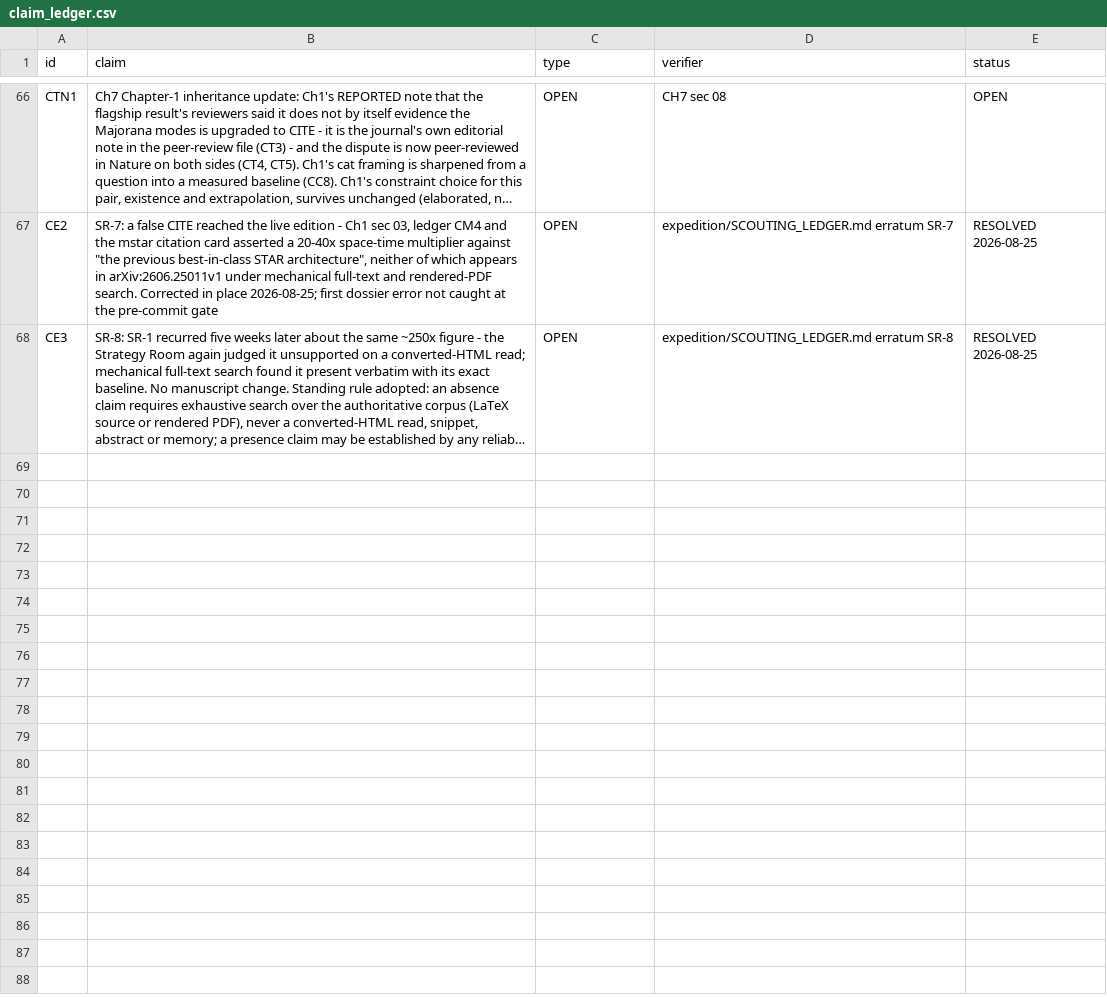
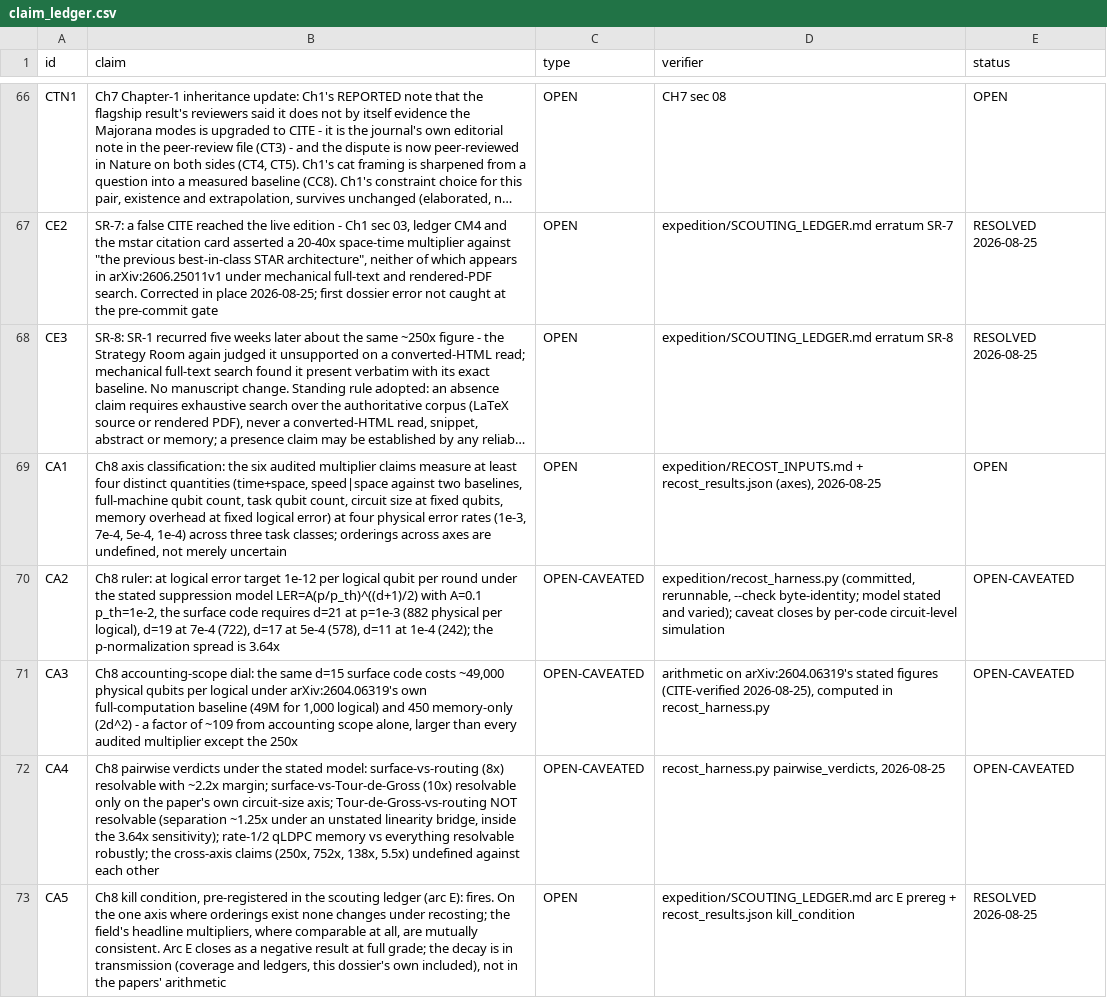
Before and after one commit to m4gr4th34/dossier-QC-003, a CSV file: claim_ledger.csv, drawn as a sheet; only a part is shown, gaps mark what is left out; long unchanged cells end in …; the diff covers the shown part only; the diff names each change by its address in the sheet, - before the commit and + after, or states it on an @@ line.

```diff
--- a/claim_ledger.csv
+++ b/claim_ledger.csv
+row 69: CA1 | Ch8 axis classification: the six audited multiplier claims measure at least four distinct quantities (time+space, speed|space against two baselines, full-machine qubit count, task qubit count, circuit size at fixed qubits, memory overhead at fixed logical error) at four physical error rates (1e-3, 7e-4, 5e-4, 1e-4) across three task classes; orderings across axes are undefined, not merely uncertain | OPEN | expedition/RECOST_INPUTS.md + recost_results.json (axes), 2026-08-25 | OPEN
+row 70: CA2 | Ch8 ruler: at logical error target 1e-12 per logical qubit per round under the stated suppression model LER=A(p/p_th)^((d+1)/2) with A=0.1 p_th=1e-2, the surface code requires d=21 at p=1e-3 (882 physical per logical), d=19 at 7e-4 (722), d=17 at 5e-4 (578), d=11 at 1e-4 (242); the p-normalization spread is 3.64x | OPEN-CAVEATED | expedition/recost_harness.py (committed, rerunnable, --check byte-identity; model stated and varied); caveat closes by per-code circuit-level simulation | OPEN-CAVEATED
+row 71: CA3 | Ch8 accounting-scope dial: the same d=15 surface code costs ~49,000 physical qubits per logical under arXiv:2604.06319's own full-computation baseline (49M for 1,000 logical) and 450 memory-only (2d^2) - a factor of ~109 from accounting scope alone, larger than every audited multiplier except the 250x | OPEN-CAVEATED | arithmetic on arXiv:2604.06319's stated figures (CITE-verified 2026-08-25), computed in recost_harness.py | OPEN-CAVEATED
+row 72: CA4 | Ch8 pairwise verdicts under the stated model: surface-vs-routing (8x) resolvable with ~2.2x margin; surface-vs-Tour-de-Gross (10x) resolvable only on the paper's own circuit-size axis; Tour-de-Gross-vs-routing NOT resolvable (separation ~1.25x under an unstated linearity bridge, inside the 3.64x sensitivity); rate-1/2 qLDPC memory vs everything resolvable robustly; the cross-axis claims (250x, 752x, 138x, 5.5x) undefined against each other | OPEN-CAVEATED | recost_harness.py pairwise_verdicts, 2026-08-25 | OPEN-CAVEATED
+row 73: CA5 | Ch8 kill condition, pre-registered in the scouting ledger (arc E): fires. On the one axis where orderings exist none changes under recosting; the field's headline multipliers, where comparable at all, are mutually consistent. Arc E closes as a negative result at full grade; the decay is in transmission (coverage and ledgers, this dossier's own included), not in the papers' arithmetic | OPEN | expedition/SCOUTING_LEDGER.md arc E prereg + recost_results.json kill_condition | RESOLVED 2026-08-25
```
Also changed, not shown: 5 added rows elsewhere in this file, 10 other files.
